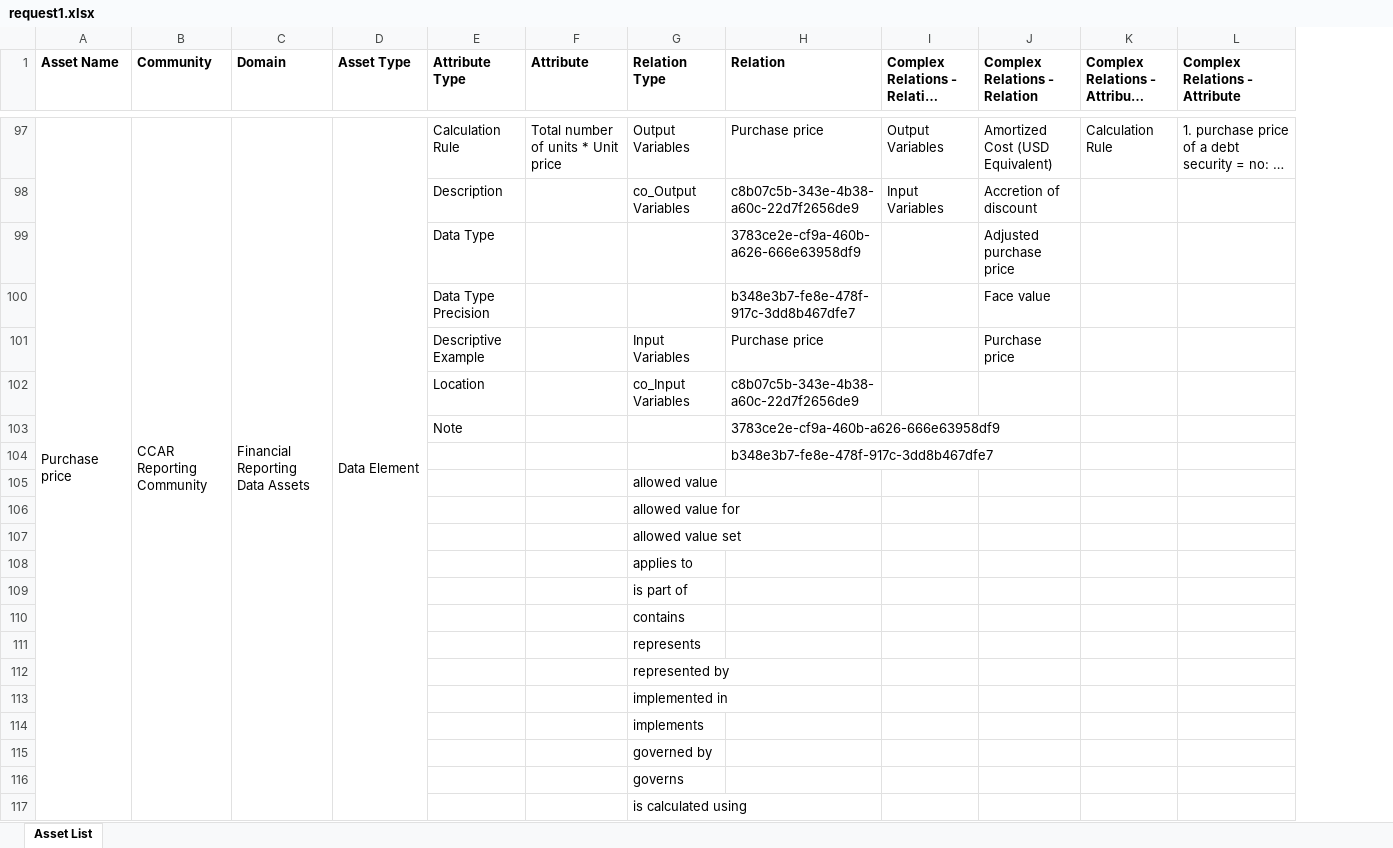
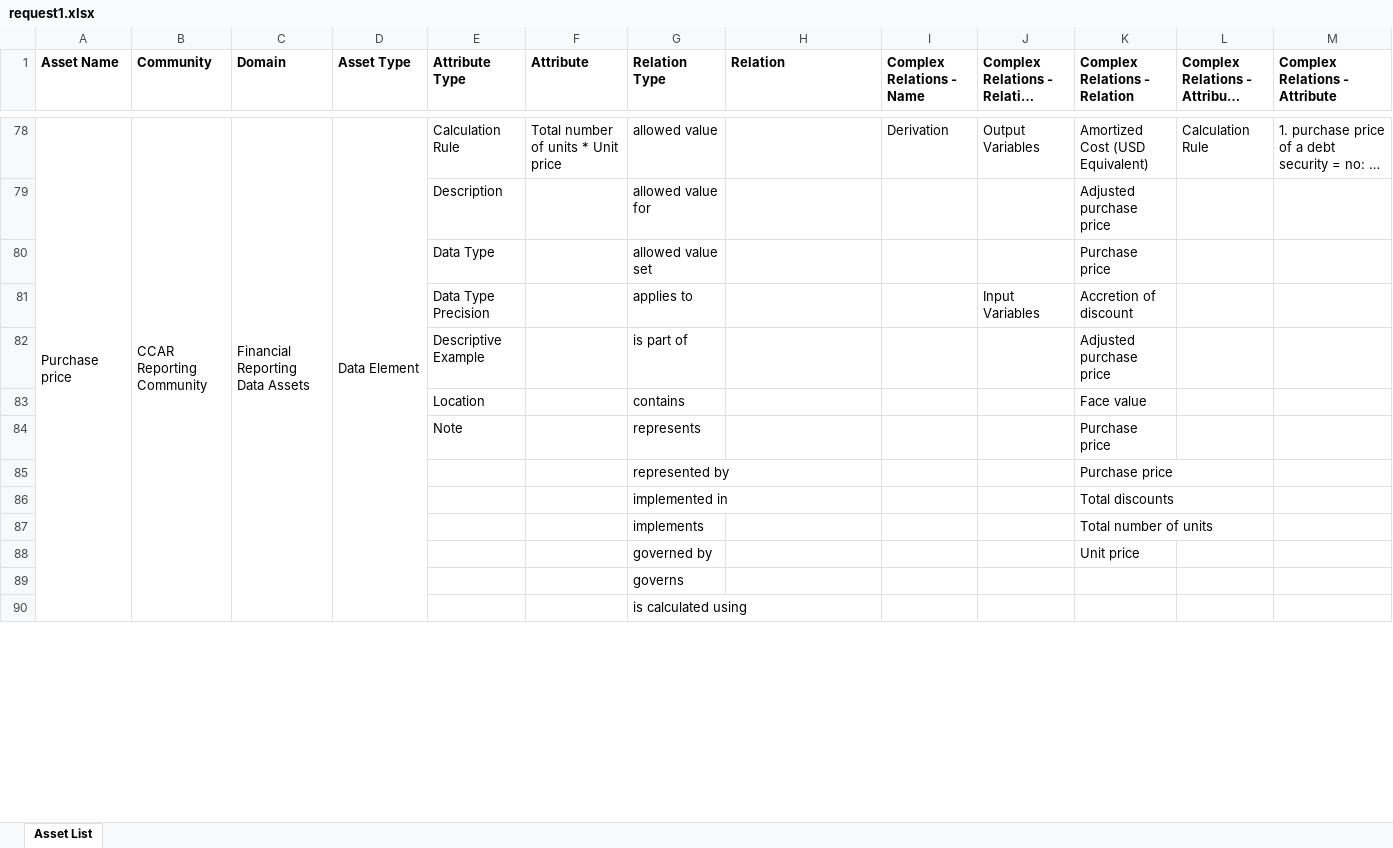
Before and after one commit to srikrishb/Python-Code, an Excel workbook: Output/request1.xlsx, sheet Asset List, drawn as a sheet; only a part is shown, gaps mark what is left out; long unchanged cells end in …; values as stored, in another font and other column widths than the file's, no borders; removed rows and columns are numbered as before the commit, all else as after; the diff covers the shown part only; the diff names each change by its address in the sheet, - before the commit and + after, or states it on an @@ line.

```diff
--- a/Output/request1.xlsx (sheet Asset List)
+++ b/Output/request1.xlsx (sheet Asset List)
+column I (Complex Relations - Name), row 78: Derivation
-G78 (Relation Type): Output Variables
+G78 (Relation Type): allowed value
-H78 (Relation): Purchase price
+H78 (Relation): (empty)
+row 79:  |  |  |  | Description |  | allowed value for |  |  |  | Adjusted purchase price
+row 80:  |  |  |  | Data Type |  | allowed value set |  |  |  | Purchase price
-E81 (Attribute Type): Description
+E81 (Attribute Type): Data Type Precision
-G81 (Relation Type): co_Output Variables
+G81 (Relation Type): applies to
-H81 (Relation): c8b07c5b-343e-4b38-a60c-22d7f2656de9
+H81 (Relation): (empty)
-row 99:  |  |  |  | Data Type |  |  | 3783ce2e-cf9a-460b-a626-666e63958df9 |  | Adjusted purchase price
-row 100:  |  |  |  | Data Type Precision |  |  | b348e3b7-fe8e-478f-917c-3dd8b467dfe7 |  | Face value
-row 101:  |  |  |  | Descriptive Example |  | Input Variables | Purchase price |  | Purchase price
-row 102:  |  |  |  | Location |  | co_Input Variables | c8b07c5b-343e-4b38-a60c-22d7f2656de9
-row 103:  |  |  |  | Note |  |  | 3783ce2e-cf9a-460b-a626-666e63958df9
-row 104:  |  |  |  |  |  |  | b348e3b7-fe8e-478f-917c-3dd8b467dfe7
-row 105:  |  |  |  |  |  | allowed value
-row 106:  |  |  |  |  |  | allowed value for
-row 107:  |  |  |  |  |  | allowed value set
-row 108:  |  |  |  |  |  | applies to
-row 109:  |  |  |  |  |  | is part of
-row 110:  |  |  |  |  |  | contains
-row 111:  |  |  |  |  |  | represents
-row 112:  |  |  |  |  |  | represented by
-row 113:  |  |  |  |  |  | implemented in
-row 114:  |  |  |  |  |  | implements
-row 115:  |  |  |  |  |  | governed by
+row 82:  |  |  |  | Descriptive Example |  | is part of |  |  |  | Adjusted purchase price
+row 83:  |  |  |  | Location |  | contains |  |  |  | Face value
+row 84:  |  |  |  | Note |  | represents |  |  |  | Purchase price
+row 85:  |  |  |  |  |  | represented by |  |  |  | Purchase price
+row 86:  |  |  |  |  |  | implemented in |  |  |  | Total discounts
+row 87:  |  |  |  |  |  | implements |  |  |  | Total number of units
+row 88:  |  |  |  |  |  | governed by |  |  |  | Unit price
```
Also changed, not shown: 34 added rows, 60 removed rows, 24 moved rows, 26 edited cells and merged cells elsewhere in this sheet, 4 other files.
